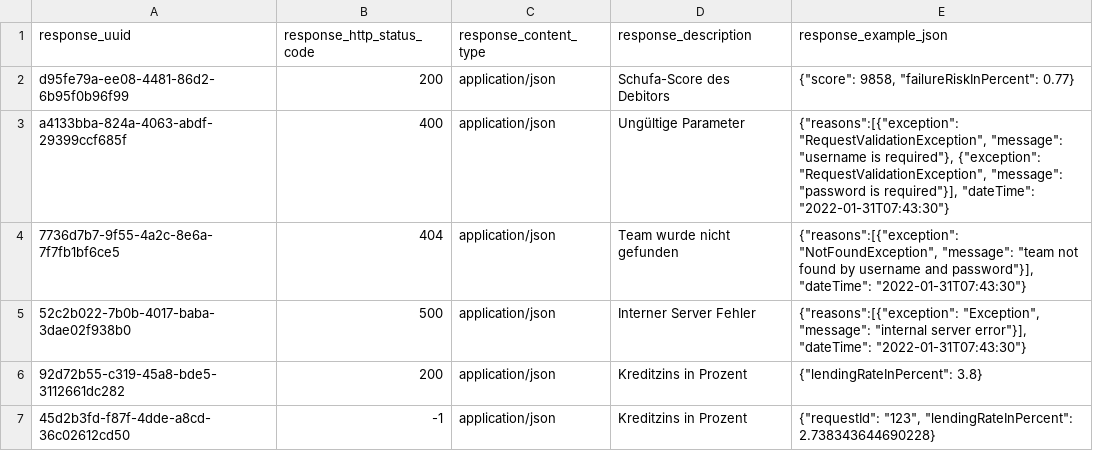
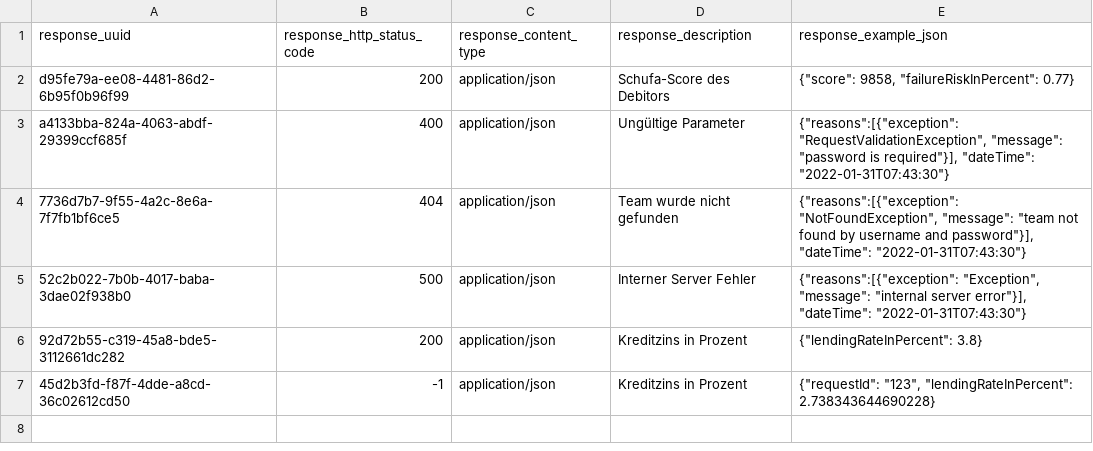
Before and after one commit to hennihaus/bamconfigdb, a CSV file: init/table-entries/response.csv, drawn as a sheet.

Commit message:
removed username is required from response example in swagger file #patch

```diff
--- a/init/table-entries/response.csv
+++ b/init/table-entries/response.csv
@@ -2,3 +2,3 @@ response_uuid,response_http_status_code,response_content_type,response_descripti
 d95fe79a-ee08-4481-86d2-6b95f0b96f99,200,application/json,Schufa-Score des Debitors,"{""score"": 9858, ""failureRiskInPercent"": 0.77}"
-a4133bba-824a-4063-abdf-29399ccf685f,400,application/json,Ungültige Parameter,"{""reasons"":[{""exception"": ""RequestValidationException"", ""message"": ""username is required""}, {""exception"": ""RequestValidationException"", ""message"": ""password is required""}], ""dateTime"": ""2022-01-31T07:43:30""}"
+a4133bba-824a-4063-abdf-29399ccf685f,400,application/json,Ungültige Parameter,"{""reasons"":[{""exception"": ""RequestValidationException"", ""message"": ""password is required""}], ""dateTime"": ""2022-01-31T07:43:30""}"
 7736d7b7-9f55-4a2c-8e6a-7f7fb1bf6ce5,404,application/json,Team wurde nicht gefunden,"{""reasons"":[{""exception"": ""NotFoundException"", ""message"": ""team not found by username and password""}], ""dateTime"": ""2022-01-31T07:43:30""}"
```
